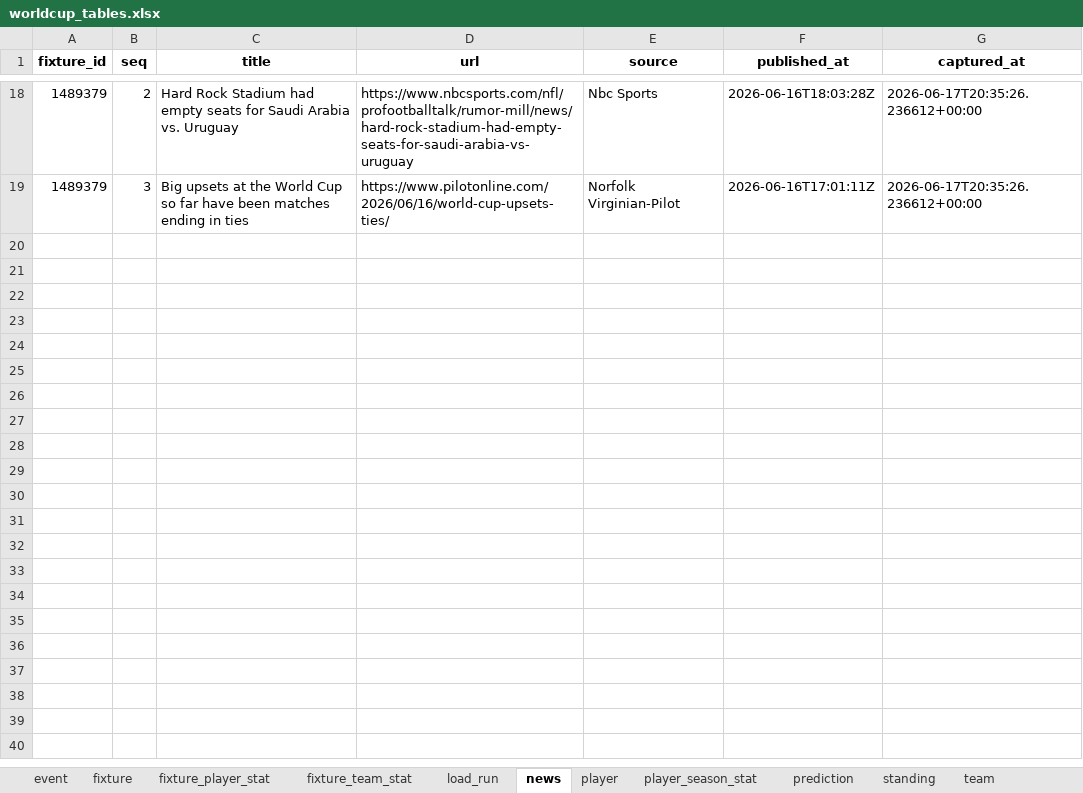
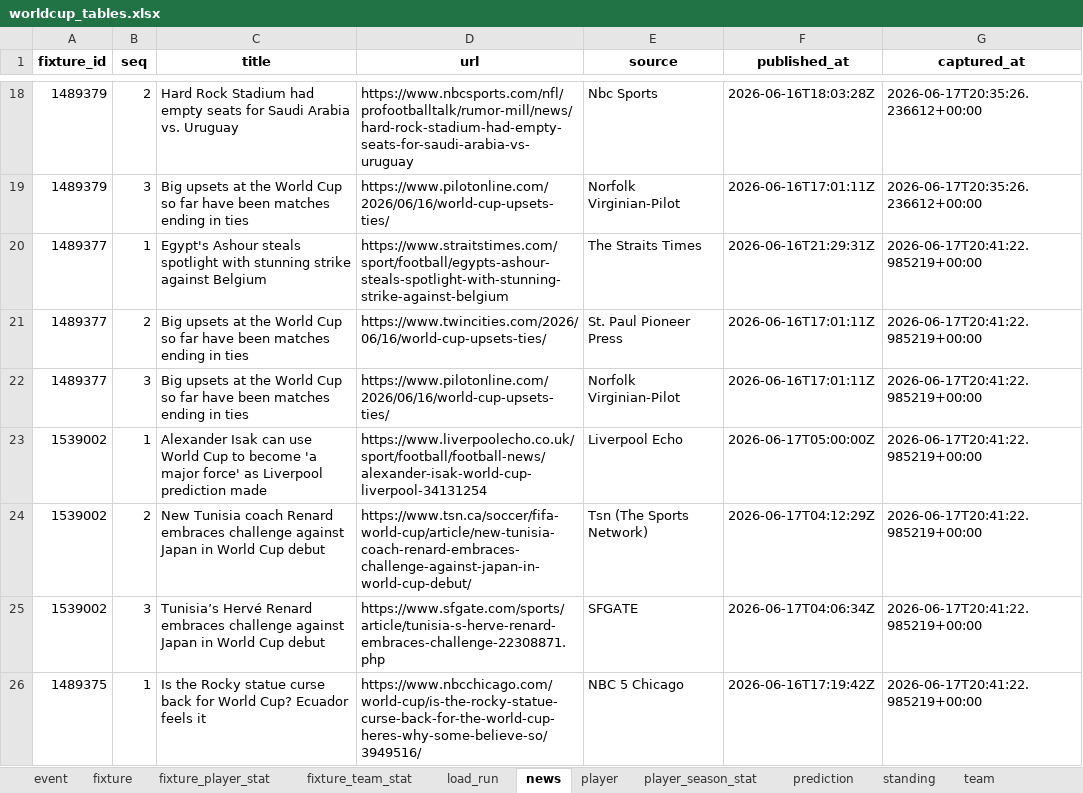
Before and after one commit to marc4data/world-cup-2026, an Excel workbook: reports/worldcup_tables.xlsx, sheet news, drawn as a sheet; only a part is shown, gaps mark what is left out; values as stored, in another font and other column widths than the file's, no borders; the diff covers the shown part only; the diff names each change by its address in the sheet, - before the commit and + after, or states it on an @@ line.

```diff
--- a/reports/worldcup_tables.xlsx (sheet news)
+++ b/reports/worldcup_tables.xlsx (sheet news)
+row 20: 1489377 | 1 | Egypt's Ashour steals spotlight with stunning strike against Belgium | https://www.straitstimes.com/sport/football/egypts-ashour-steals-spotlight-with-stunning-strike-against-belgium | The Straits Times | 2026-06-16T21:29:31Z | 2026-06-17T20:41:22.985219+00:00
+row 21: 1489377 | 2 | Big upsets at the World Cup so far have been matches ending in ties | https://www.twincities.com/2026/06/16/world-cup-upsets-ties/ | St. Paul Pioneer Press | 2026-06-16T17:01:11Z | 2026-06-17T20:41:22.985219+00:00
+row 22: 1489377 | 3 | Big upsets at the World Cup so far have been matches ending in ties | https://www.pilotonline.com/2026/06/16/world-cup-upsets-ties/ | Norfolk Virginian-Pilot | 2026-06-16T17:01:11Z | 2026-06-17T20:41:22.985219+00:00
+row 23: 1539002 | 1 | Alexander Isak can use World Cup to become 'a major force' as Liverpool prediction made | https://www.liverpoolecho.co.uk/sport/football/football-news/alexander-isak-world-cup-liverpool-34131254 | Liverpool Echo | 2026-06-17T05:00:00Z | 2026-06-17T20:41:22.985219+00:00
+row 24: 1539002 | 2 | New Tunisia coach Renard embraces challenge against Japan in World Cup debut | https://www.tsn.ca/soccer/fifa-world-cup/article/new-tunisia-coach-renard-embraces-challenge-against-japan-in-world-cup-debut/ | Tsn (The Sports Network) | 2026-06-17T04:12:29Z | 2026-06-17T20:41:22.985219+00:00
+row 25: 1539002 | 3 | Tunisia’s Hervé Renard embraces challenge against Japan in World Cup debut | https://www.sfgate.com/sports/article/tunisia-s-herve-renard-embraces-challenge-22308871.php | SFGATE | 2026-06-17T04:06:34Z | 2026-06-17T20:41:22.985219+00:00
+row 26: 1489375 | 1 | Is the Rocky statue curse back for World Cup? Ecuador feels it | https://www.nbcchicago.com/world-cup/is-the-rocky-statue-curse-back-for-the-world-cup-heres-why-some-believe-so/3949516/ | NBC 5 Chicago | 2026-06-16T17:19:42Z | 2026-06-17T20:41:22.985219+00:00
```
Also changed, not shown: 20 added rows elsewhere in this sheet, sheet weather, sheet load_run, sheet fixture, 1 other file.
